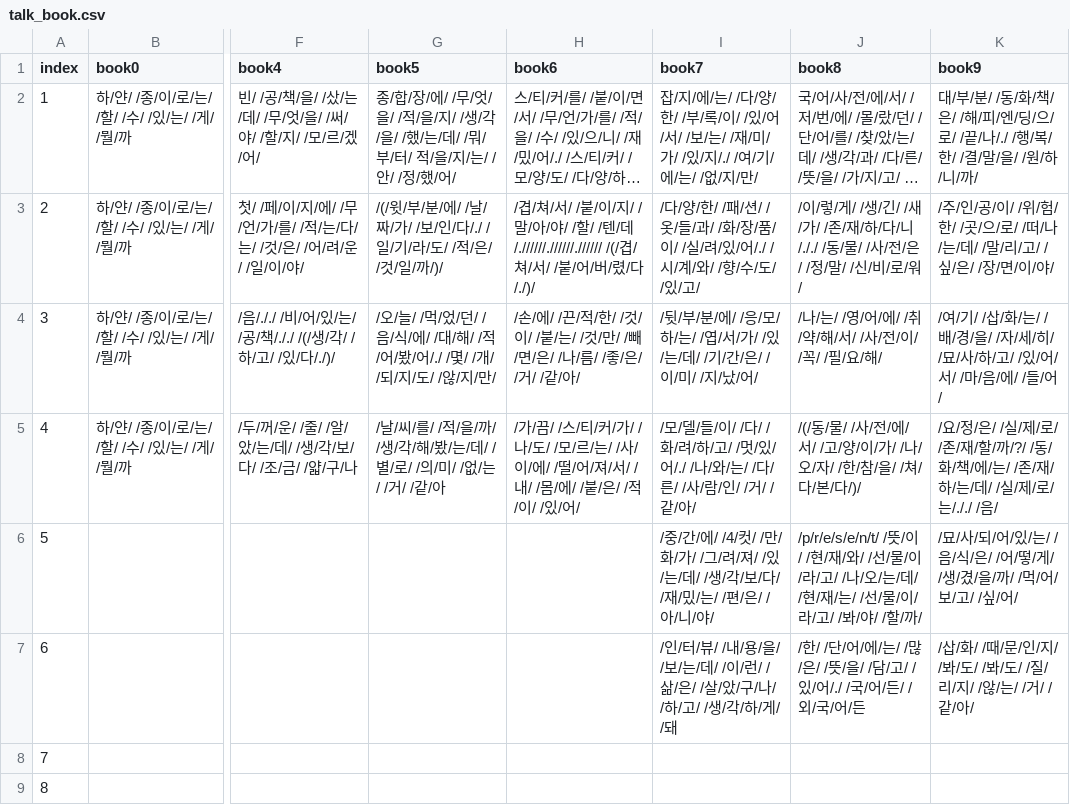
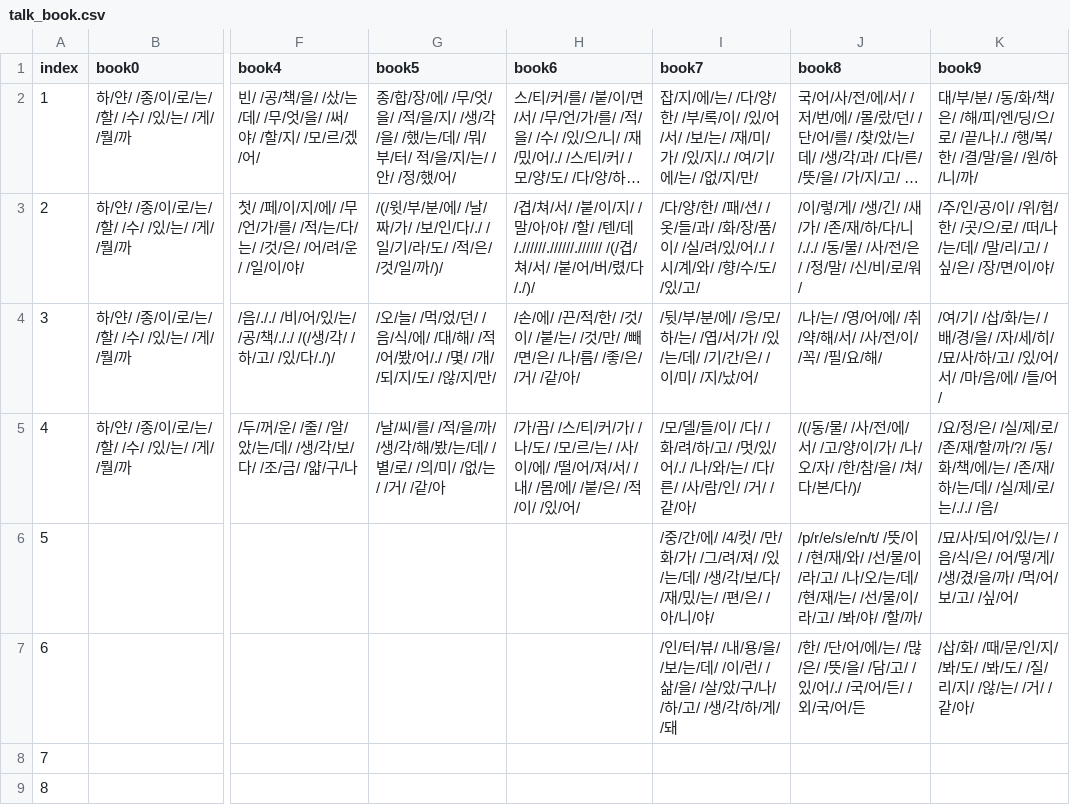
Before and after one commit to catdoglove/rainroom2, a CSV file: Resources/Talk/talk_book.csv, drawn as a sheet; only a part is shown, gaps mark what is left out; long unchanged cells end in …; the diff names each change by its address in the sheet, - before the commit and + after, or states it on an @@ line.

```diff
--- a/Resources/Talk/talk_book.csv
+++ b/Resources/Talk/talk_book.csv
-I7 (book7): …/ /삶/은/ /살/…
+I7 (book7): …/ /삶/을/ /살/…
```
Also changed, not shown: 1 other file.
